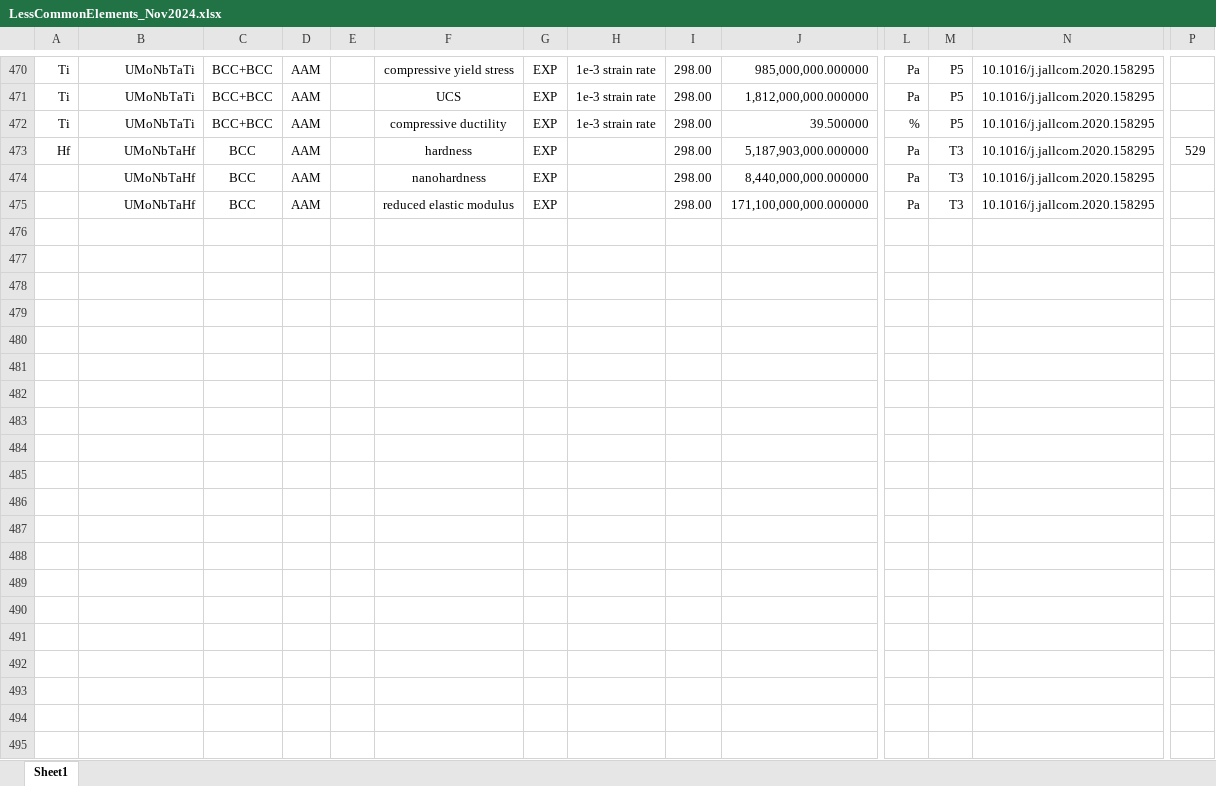
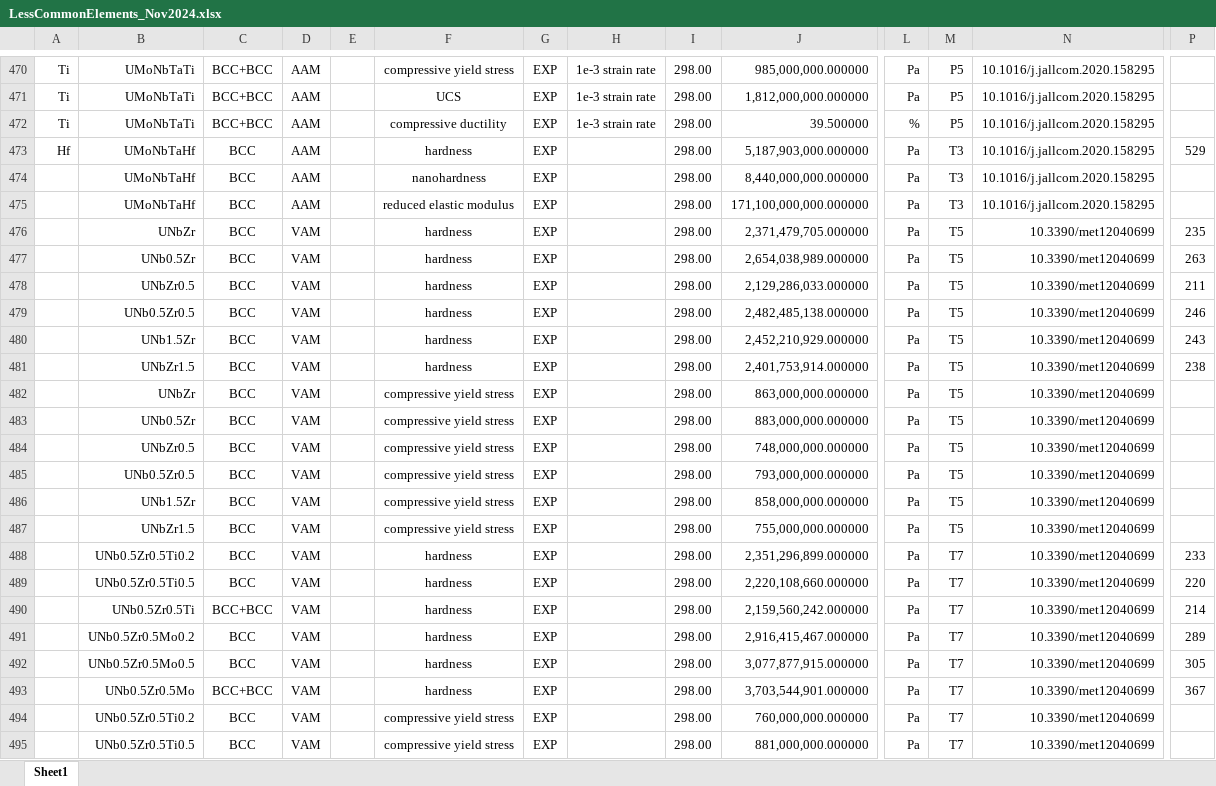
Before and after one commit to amkrajewski/ULTERA-contribute-amkrajewski, an Excel workbook: LessCommonElements_Nov2024.xlsx, sheet Sheet1, drawn as a sheet; only a part is shown, gaps mark what is left out; values as stored, in another font and other column widths than the file's, no borders; rows hold the shown columns only; the diff covers the shown part only; the diff names each change by its address in the sheet, - before the commit and + after, or states it on an @@ line.

Commit message:
- extracted additional data from `10.3390/met12040699`

```diff
--- a/LessCommonElements_Nov2024.xlsx (sheet Sheet1)
+++ b/LessCommonElements_Nov2024.xlsx (sheet Sheet1)
+row 476:  | UNbZr | BCC | VAM |  | hardness | EXP |  | 298.00 | 2,371,479,705.000000 | Pa | T5 | 10.3390/met12040699 | 235
+row 477:  | UNb0.5Zr | BCC | VAM |  | hardness | EXP |  | 298.00 | 2,654,038,989.000000 | Pa | T5 | 10.3390/met12040699 | 263
+row 478:  | UNbZr0.5 | BCC | VAM |  | hardness | EXP |  | 298.00 | 2,129,286,033.000000 | Pa | T5 | 10.3390/met12040699 | 211
+row 479:  | UNb0.5Zr0.5 | BCC | VAM |  | hardness | EXP |  | 298.00 | 2,482,485,138.000000 | Pa | T5 | 10.3390/met12040699 | 246
+row 480:  | UNb1.5Zr | BCC | VAM |  | hardness | EXP |  | 298.00 | 2,452,210,929.000000 | Pa | T5 | 10.3390/met12040699 | 243
+row 481:  | UNbZr1.5 | BCC | VAM |  | hardness | EXP |  | 298.00 | 2,401,753,914.000000 | Pa | T5 | 10.3390/met12040699 | 238
+row 482:  | UNbZr | BCC | VAM |  | compressive yield stress | EXP |  | 298.00 | 863,000,000.000000 | Pa | T5 | 10.3390/met12040699
+row 483:  | UNb0.5Zr | BCC | VAM |  | compressive yield stress | EXP |  | 298.00 | 883,000,000.000000 | Pa | T5 | 10.3390/met12040699
+row 484:  | UNbZr0.5 | BCC | VAM |  | compressive yield stress | EXP |  | 298.00 | 748,000,000.000000 | Pa | T5 | 10.3390/met12040699
+row 485:  | UNb0.5Zr0.5 | BCC | VAM |  | compressive yield stress | EXP |  | 298.00 | 793,000,000.000000 | Pa | T5 | 10.3390/met12040699
+row 486:  | UNb1.5Zr | BCC | VAM |  | compressive yield stress | EXP |  | 298.00 | 858,000,000.000000 | Pa | T5 | 10.3390/met12040699
+row 487:  | UNbZr1.5 | BCC | VAM |  | compressive yield stress | EXP |  | 298.00 | 755,000,000.000000 | Pa | T5 | 10.3390/met12040699
+row 488:  | UNb0.5Zr0.5Ti0.2 | BCC | VAM |  | hardness | EXP |  | 298.00 | 2,351,296,899.000000 | Pa | T7 | 10.3390/met12040699 | 233
+row 489:  | UNb0.5Zr0.5Ti0.5 | BCC | VAM |  | hardness | EXP |  | 298.00 | 2,220,108,660.000000 | Pa | T7 | 10.3390/met12040699 | 220
+row 490:  | UNb0.5Zr0.5Ti | BCC+BCC | VAM |  | hardness | EXP |  | 298.00 | 2,159,560,242.000000 | Pa | T7 | 10.3390/met12040699 | 214
+row 491:  | UNb0.5Zr0.5Mo0.2 | BCC | VAM |  | hardness | EXP |  | 298.00 | 2,916,415,467.000000 | Pa | T7 | 10.3390/met12040699 | 289
+row 492:  | UNb0.5Zr0.5Mo0.5 | BCC | VAM |  | hardness | EXP |  | 298.00 | 3,077,877,915.000000 | Pa | T7 | 10.3390/met12040699 | 305
+row 493:  | UNb0.5Zr0.5Mo | BCC+BCC | VAM |  | hardness | EXP |  | 298.00 | 3,703,544,901.000000 | Pa | T7 | 10.3390/met12040699 | 367
+row 494:  | UNb0.5Zr0.5Ti0.2 | BCC | VAM |  | compressive yield stress | EXP |  | 298.00 | 760,000,000.000000 | Pa | T7 | 10.3390/met12040699
+row 495:  | UNb0.5Zr0.5Ti0.5 | BCC | VAM |  | compressive yield stress | EXP |  | 298.00 | 881,000,000.000000 | Pa | T7 | 10.3390/met12040699
```
Also changed, not shown: 7 added rows elsewhere in this sheet.
